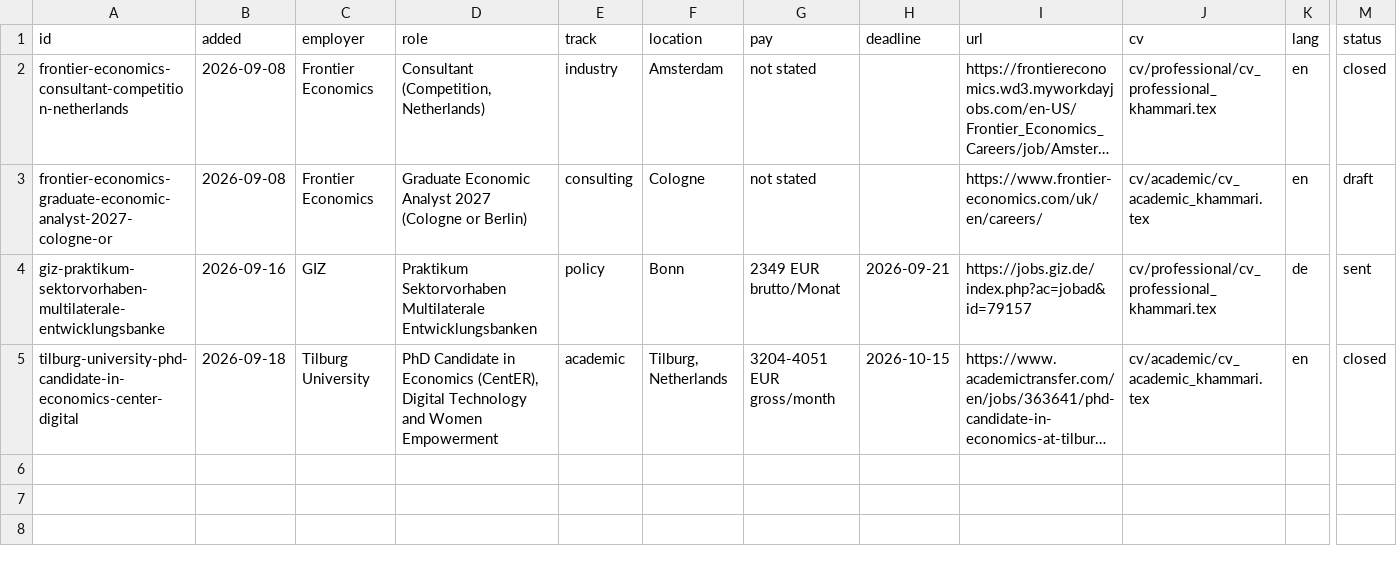
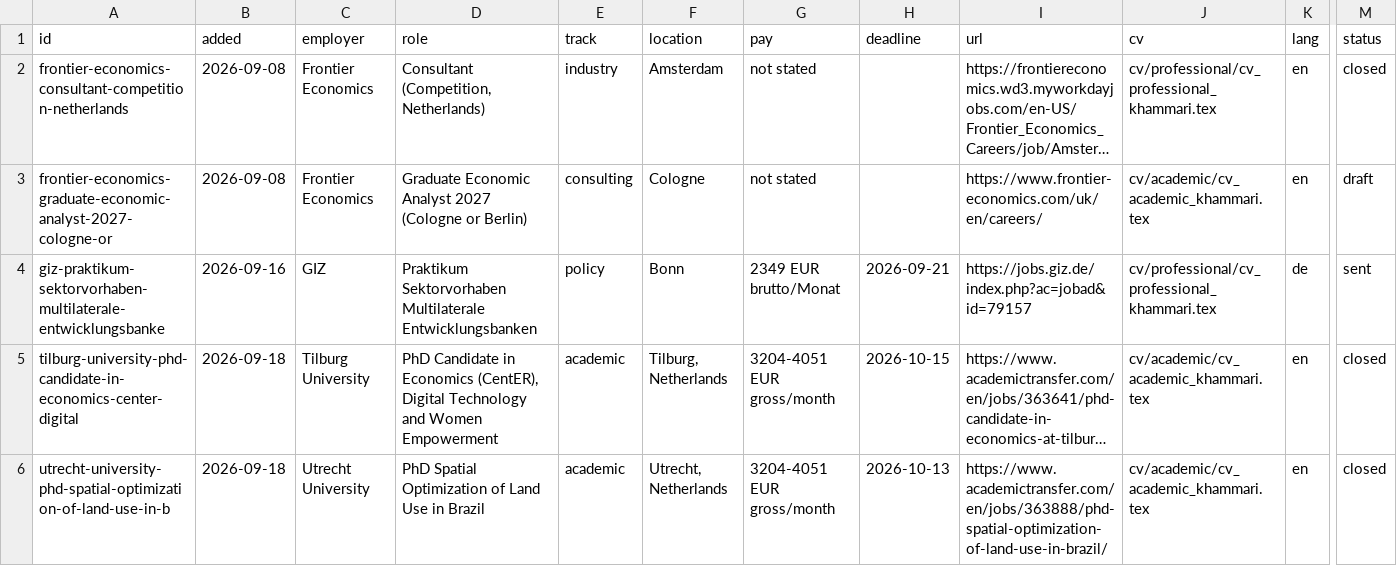
Before and after one commit to bkhammari/applications, a CSV file: apply/tracker.csv, drawn as a sheet; only a part is shown, gaps mark what is left out; long unchanged cells end in …; rows hold the shown columns only; the diff names each change by its address in the sheet, - before the commit and + after, or states it on an @@ line.

```diff
--- a/apply/tracker.csv
+++ b/apply/tracker.csv
+row 6: utrecht-university-phd-spatial-optimization-of-land-use-in-b | 2026-09-18 | Utrecht University | PhD Spatial Optimization of Land Use in Brazil | academic | Utrecht, Netherlands | 3204-4051 EUR gross/month | 2026-10-13 | https://www.academictransfer.com/en/jobs/363888/phd-spatial-optimization-of-land-use-in-brazil/ | cv/academic/cv_academic_khammari.tex | en | closed
```
Also changed, not shown: 3 other files.
